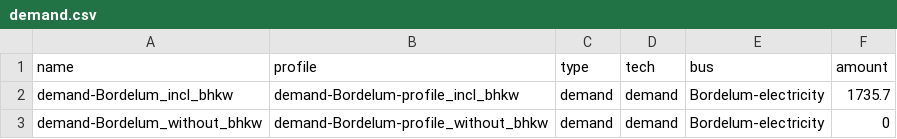
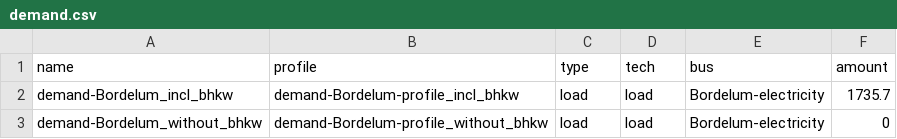
Before and after one commit to ZNES-datapackages/Bordelum, a CSV file: data/elements/demand.csv, drawn as a sheet.

```diff
--- a/data/elements/demand.csv
+++ b/data/elements/demand.csv
@@ -1,3 +1,3 @@
 name,profile,type,tech,bus,amount
-demand-Bordelum_incl_bhkw,demand-Bordelum-profile_incl_bhkw,demand,demand,Bordelum-electricity,1735.7
-demand-Bordelum_without_bhkw,demand-Bordelum-profile_without_bhkw,demand,demand,Bordelum-electricity,0
+demand-Bordelum_incl_bhkw,demand-Bordelum-profile_incl_bhkw,load,load,Bordelum-electricity,1735.7
+demand-Bordelum_without_bhkw,demand-Bordelum-profile_without_bhkw,load,load,Bordelum-electricity,0
```
Also changed, not shown: 6 other files.
